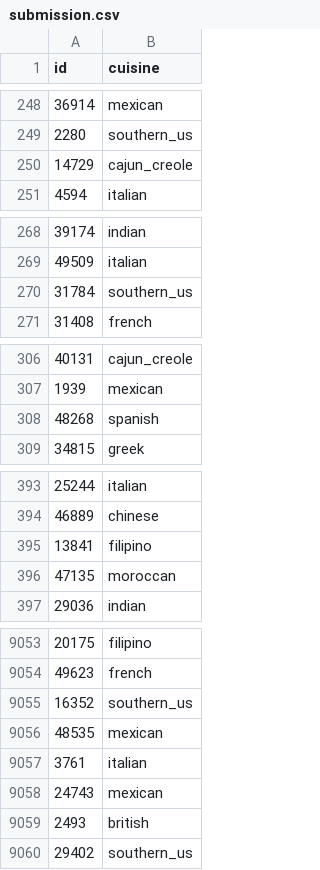
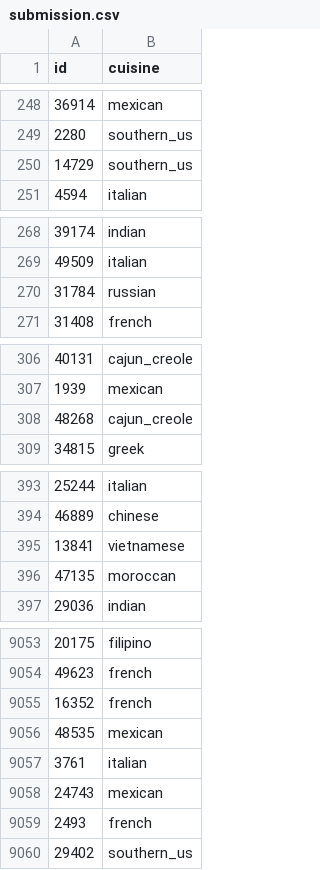
Before and after one commit to ddelmoli/MIDS-w207-Final, a CSV file: submission.csv, drawn as a sheet; only a part is shown, gaps mark what is left out; the diff covers the shown part only.

```diff
--- a/submission.csv
+++ b/submission.csv
@@ -249,3 +249,3 @@ id,cuisine
 2280,southern_us
-14729,cajun_creole
+14729,southern_us
 4594,italian
@@ -269,3 +269,3 @@ id,cuisine
 49509,italian
-31784,southern_us
+31784,russian
 31408,french
@@ -307,3 +307,3 @@ id,cuisine
 1939,mexican
-48268,spanish
+48268,cajun_creole
 34815,greek
@@ -394,3 +394,3 @@ id,cuisine
 46889,chinese
-13841,filipino
+13841,vietnamese
 47135,moroccan
@@ -9054,3 +9054,3 @@ id,cuisine
 49623,french
-16352,southern_us
+16352,french
 48535,mexican
@@ -9058,3 +9058,3 @@ id,cuisine
 24743,mexican
-2493,british
+2493,french
 29402,southern_us
```
Also changed, not shown: 131 edited cells elsewhere in this file, 1 other file.
